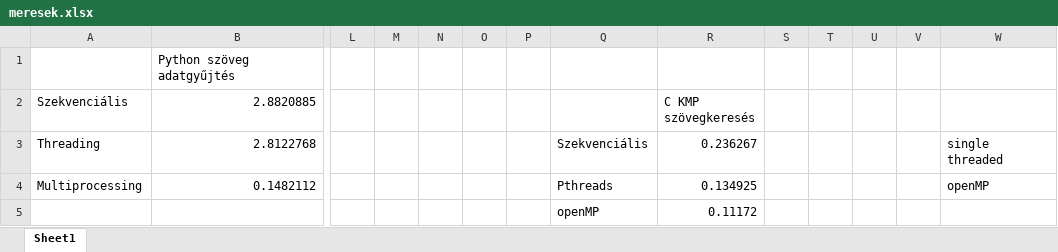
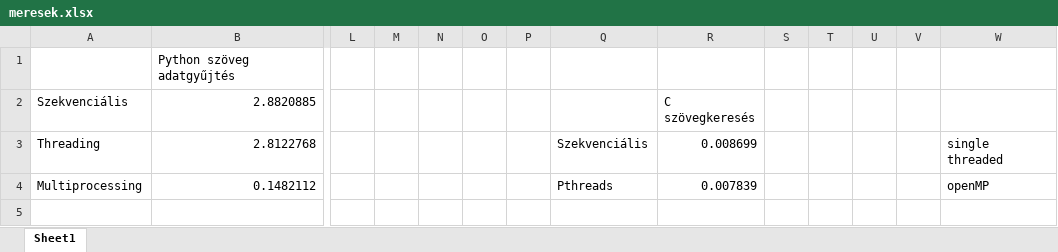
Before and after one commit to NRobert-jmdrgg/ME_Parhuzamos_algoritmusok, an Excel workbook: beadando/meresek.xlsx, sheet Sheet1, drawn as a sheet; only a part is shown, gaps mark what is left out; values as stored, in another font and other column widths than the file's, no borders; charts and pictures not drawn; rows hold the shown columns only; the diff names each change by its address in the sheet, - before the commit and + after, or states it on an @@ line.

Commit message:
meresek es dokumentalas

```diff
--- a/beadando/meresek.xlsx (sheet Sheet1)
+++ b/beadando/meresek.xlsx (sheet Sheet1)
-R2: C KMP szövegkeresés
+R2: C szövegkeresés
-R3 (C szövegkeresés): 0.236267
+R3 (C szövegkeresés): 0.008699
-R4 (C szövegkeresés): 0.134925
+R4 (C szövegkeresés): 0.007839
-row 5:  |  |  |  |  |  |  | openMP | 0.11172
```
Also changed, not shown: charts or pictures, 15 other files.
